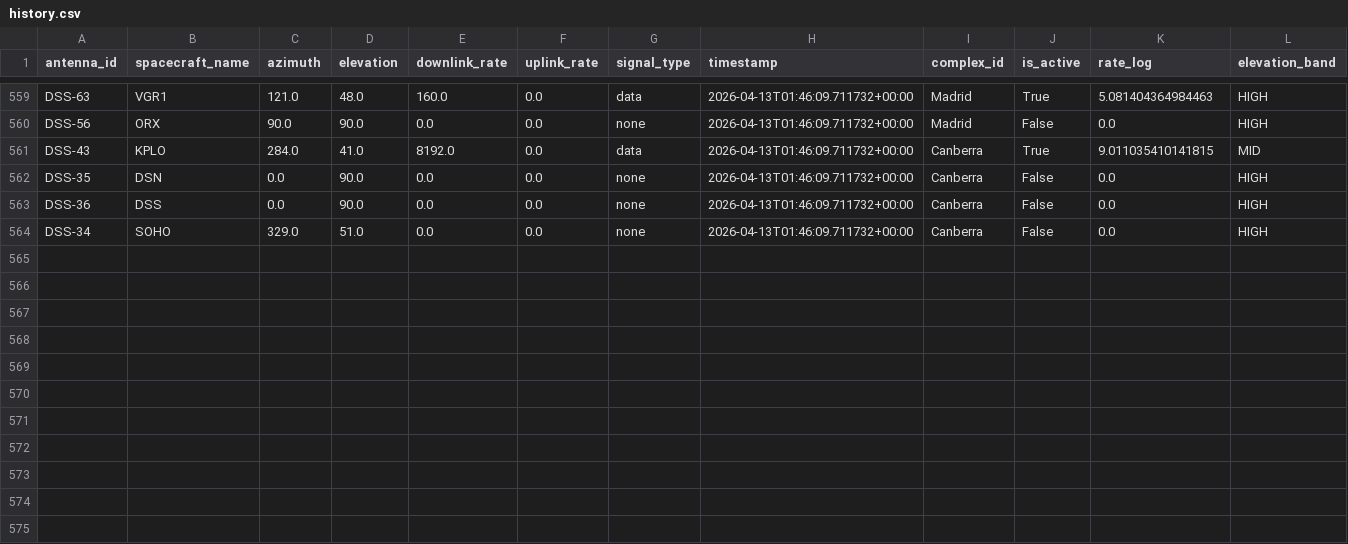
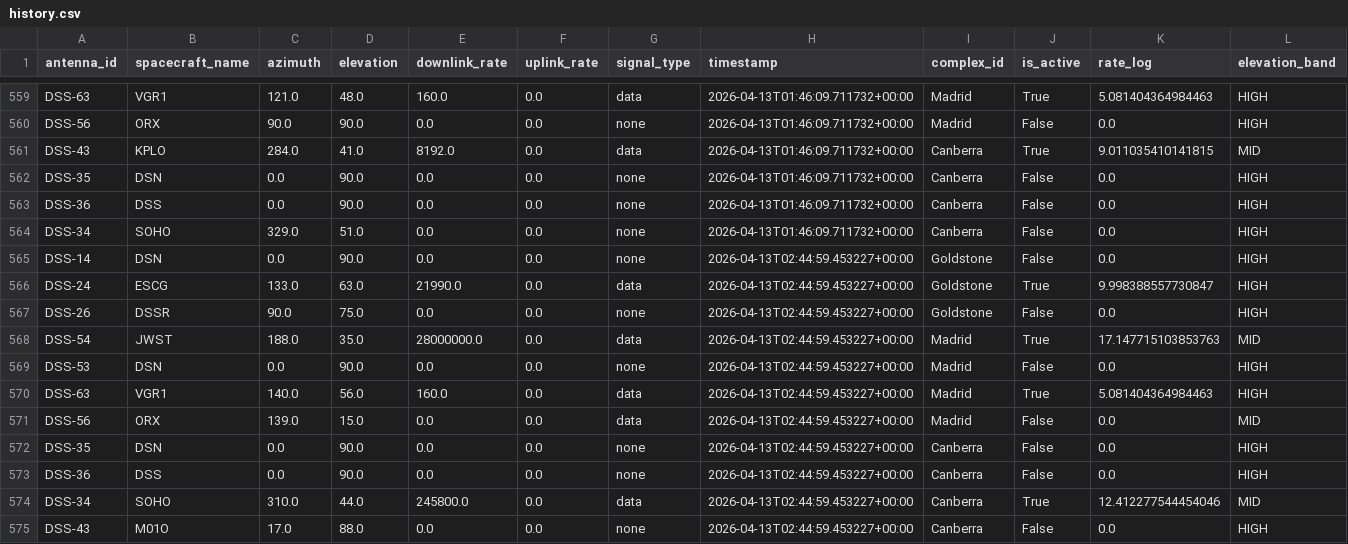
Before and after one commit to nyandajr/dsn-anomaly-tracker, a CSV file: data/history.csv, drawn as a sheet; only a part is shown, gaps mark what is left out; rows hold the shown columns only; the diff names each change by its address in the sheet, - before the commit and + after, or states it on an @@ line.

```diff
--- a/data/history.csv
+++ b/data/history.csv
+row 565: DSS-14 | DSN | 0.0 | 90.0 | 0.0 | 0.0 | none | 2026-04-13T02:44:59.453227+00:00 | Goldstone | False | 0.0 | HIGH
+row 566: DSS-24 | ESCG | 133.0 | 63.0 | 21990.0 | 0.0 | data | 2026-04-13T02:44:59.453227+00:00 | Goldstone | True | 9.998388557730847 | HIGH
+row 567: DSS-26 | DSSR | 90.0 | 75.0 | 0.0 | 0.0 | none | 2026-04-13T02:44:59.453227+00:00 | Goldstone | False | 0.0 | HIGH
+row 568: DSS-54 | JWST | 188.0 | 35.0 | 28000000.0 | 0.0 | data | 2026-04-13T02:44:59.453227+00:00 | Madrid | True | 17.147715103853763 | MID
+row 569: DSS-53 | DSN | 0.0 | 90.0 | 0.0 | 0.0 | none | 2026-04-13T02:44:59.453227+00:00 | Madrid | False | 0.0 | HIGH
+row 570: DSS-63 | VGR1 | 140.0 | 56.0 | 160.0 | 0.0 | data | 2026-04-13T02:44:59.453227+00:00 | Madrid | True | 5.081404364984463 | HIGH
+row 571: DSS-56 | ORX | 139.0 | 15.0 | 0.0 | 0.0 | data | 2026-04-13T02:44:59.453227+00:00 | Madrid | False | 0.0 | MID
+row 572: DSS-35 | DSN | 0.0 | 90.0 | 0.0 | 0.0 | none | 2026-04-13T02:44:59.453227+00:00 | Canberra | False | 0.0 | HIGH
+row 573: DSS-36 | DSS | 0.0 | 90.0 | 0.0 | 0.0 | none | 2026-04-13T02:44:59.453227+00:00 | Canberra | False | 0.0 | HIGH
+row 574: DSS-34 | SOHO | 310.0 | 44.0 | 245800.0 | 0.0 | data | 2026-04-13T02:44:59.453227+00:00 | Canberra | True | 12.412277544454046 | MID
+row 575: DSS-43 | M01O | 17.0 | 88.0 | 0.0 | 0.0 | none | 2026-04-13T02:44:59.453227+00:00 | Canberra | False | 0.0 | HIGH
```
Also changed, not shown: 2 other files.
